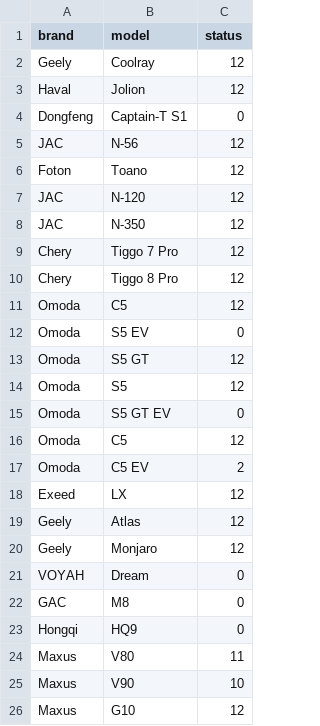
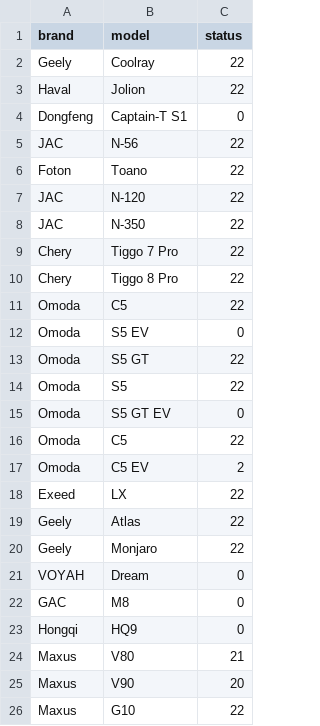
Before and after one commit to aapyankowww/Parser_final, a CSV file: car_models.csv, drawn as a sheet.

```diff
--- a/car_models.csv
+++ b/car_models.csv
@@ -1,21 +1,21 @@
 brand,model,status
-Geely,Coolray,12
-Haval,Jolion,12
+Geely,Coolray,22
+Haval,Jolion,22
 Dongfeng,Captain-T S1,0
-JAC,N-56,12
-Foton,Toano,12
-JAC,N-120,12
-JAC,N-350,12
-Chery,Tiggo 7 Pro,12
-Chery,Tiggo 8 Pro,12
-Omoda,C5,12
+JAC,N-56,22
+Foton,Toano,22
+JAC,N-120,22
+JAC,N-350,22
+Chery,Tiggo 7 Pro,22
+Chery,Tiggo 8 Pro,22
+Omoda,C5,22
 Omoda,S5 EV,0
-Omoda,S5 GT,12
-Omoda,S5,12
+Omoda,S5 GT,22
+Omoda,S5,22
 Omoda,S5 GT EV,0
-Omoda,C5,12
+Omoda,C5,22
 Omoda,C5 EV,2
-Exeed,LX,12
-Geely,Atlas,12
-Geely,Monjaro,12
+Exeed,LX,22
+Geely,Atlas,22
+Geely,Monjaro,22
 VOYAH,Dream,0
@@ -23,4 +23,4 @@ GAC,M8,0
 Hongqi,HQ9,0
-Maxus,V80,11
-Maxus,V90,10
-Maxus,G10,12
+Maxus,V80,21
+Maxus,V90,20
+Maxus,G10,22
```
Also changed, not shown: truck_models.csv, 7 other files.
